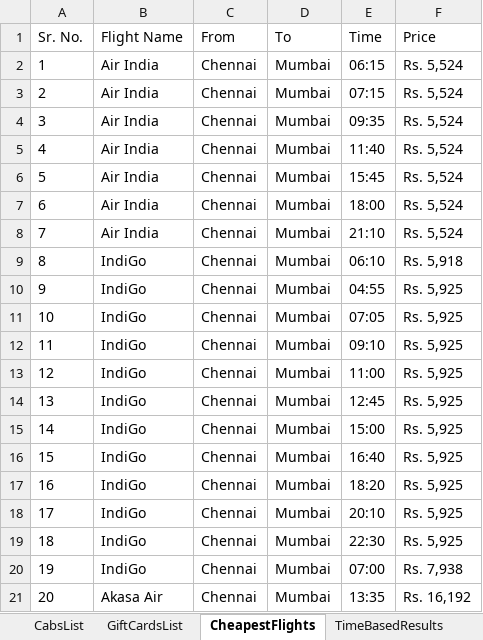
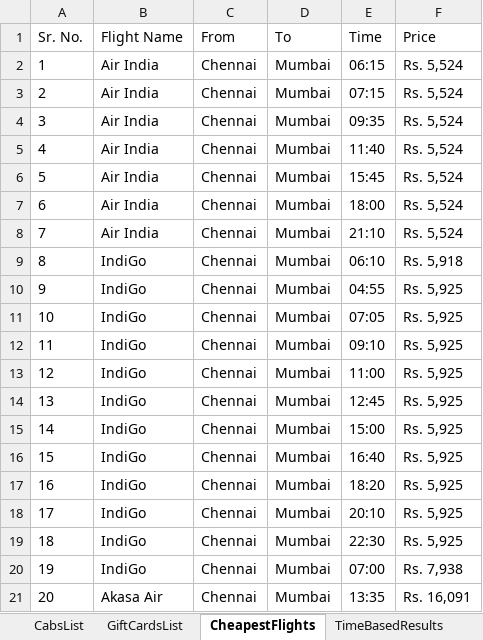
Before and after one commit to TanmayJain24/MakeMyTripProject, an Excel workbook: ExcelData/GoibiboReport.xlsx, sheet CheapestFlights, drawn as a sheet; values as stored, in another font and other column widths than the file's, no borders; the diff names each change by its address in the sheet, - before the commit and + after, or states it on an @@ line.

```diff
--- a/ExcelData/GoibiboReport.xlsx (sheet CheapestFlights)
+++ b/ExcelData/GoibiboReport.xlsx (sheet CheapestFlights)
-F21 (Price): Rs. 16,192
+F21 (Price): Rs. 16,091
```
Also changed, not shown: 3 other files.
